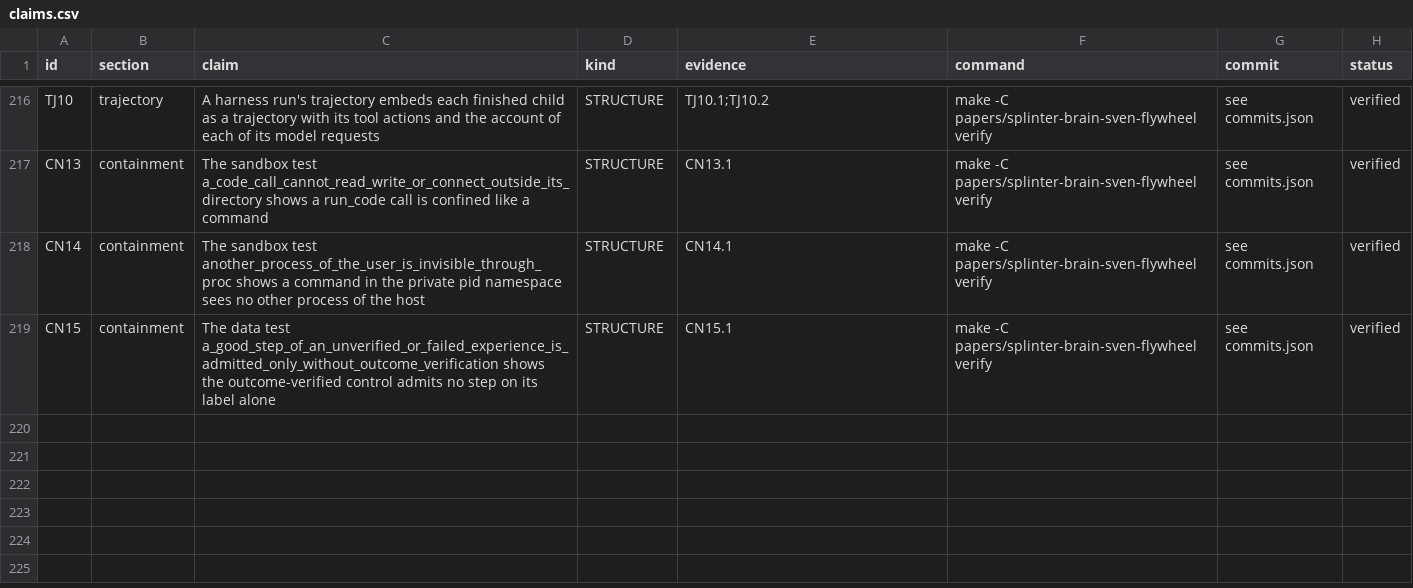
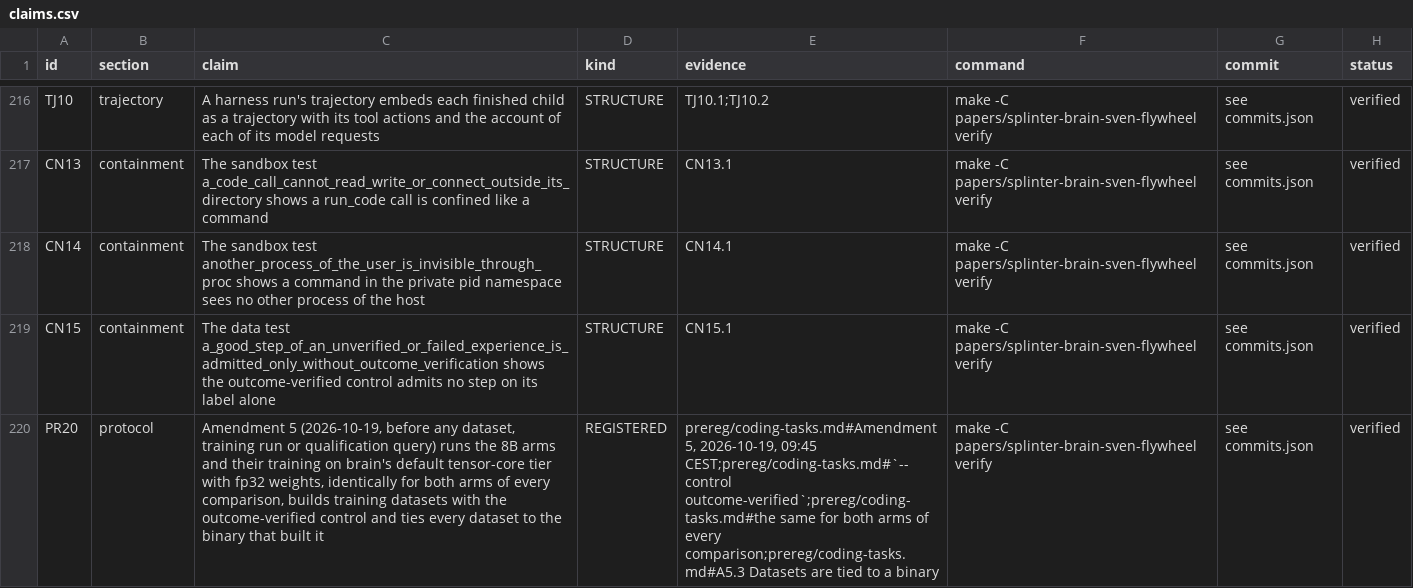
Before and after one commit to swedishembedded/splinter, a CSV file: papers/splinter-brain-sven-flywheel/data/claims.csv, drawn as a sheet; only a part is shown, gaps mark what is left out; the diff names each change by its address in the sheet, - before the commit and + after, or states it on an @@ line.

Commit message:
papers: Amendment 5 moves the 8B arms to the tensor-core tier before any dataset, admits only outcome-verified training evidence and ties datasets to a binary

```diff
--- a/papers/splinter-brain-sven-flywheel/data/claims.csv
+++ b/papers/splinter-brain-sven-flywheel/data/claims.csv
+row 220: PR20 | protocol | Amendment 5 (2026-10-19, before any dataset, training run or qualification query) runs the 8B arms and their training on brain's default tensor-core tier with fp32 weights, identically for both arms of every comparison, builds training datasets with the outcome-verified control and ties every dataset to the binary that built it | REGISTERED | prereg/coding-tasks.md#Amendment 5, 2026-10-19, 09:45 CEST;prereg/coding-tasks.md#`--control outcome-verified`;prereg/coding-tasks.md#the same for both arms of every comparison;prereg/coding-tasks.md#A5.3 Datasets are tied to a binary | make -C papers/splinter-brain-sven-flywheel verify | see commits.json | verified
```
Also changed, not shown: 2 other files.
